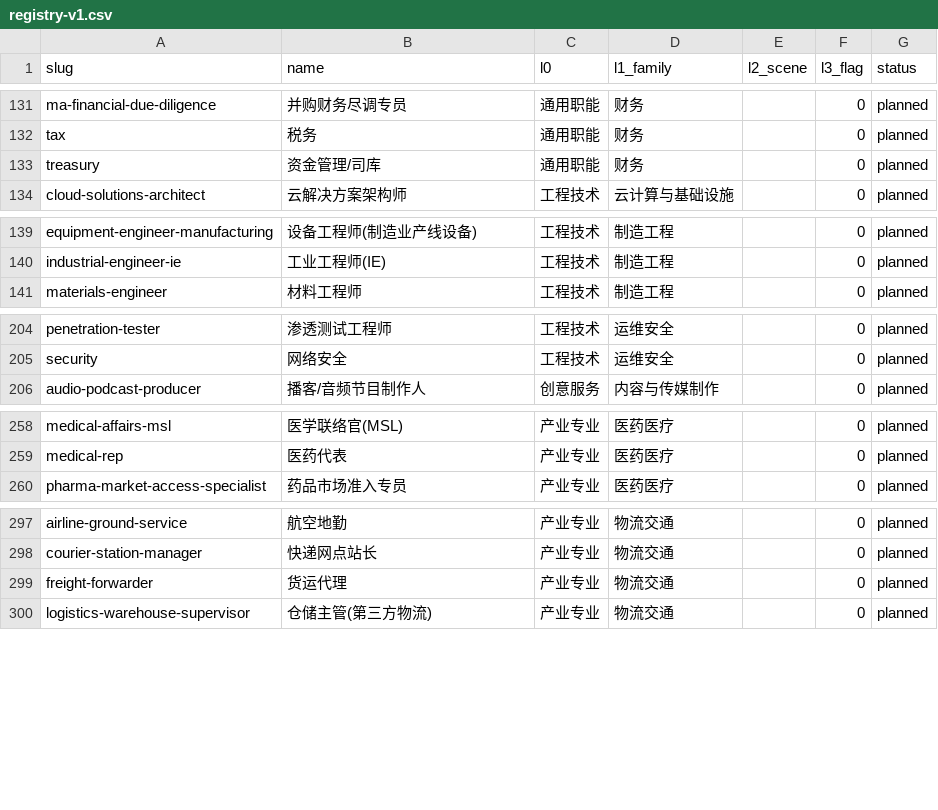
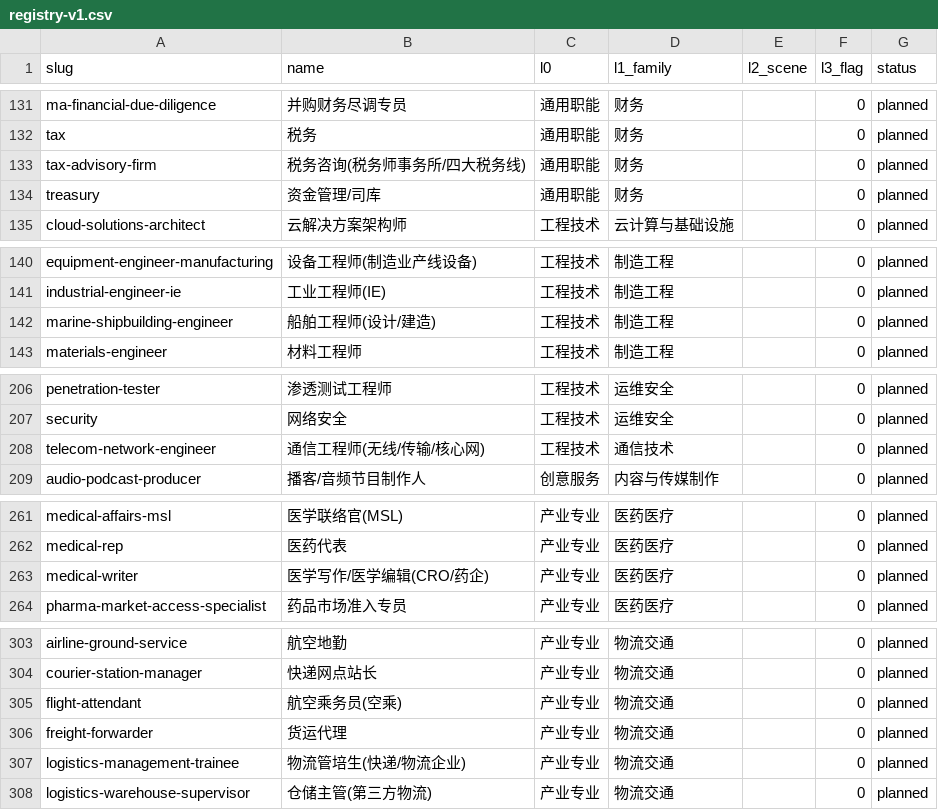
Before and after one commit to Jaydenlk/HR, a CSV file: data/occupations/registry-v1.csv, drawn as a sheet; only a part is shown, gaps mark what is left out; the diff covers the shown part only; the diff names each change by its address in the sheet, - before the commit and + after, or states it on an @@ line.

```diff
--- a/data/occupations/registry-v1.csv
+++ b/data/occupations/registry-v1.csv
+row 133: tax-advisory-firm | 税务咨询(税务师事务所/四大税务线) | 通用职能 | 财务 |  | 0 | planned
+row 142: marine-shipbuilding-engineer | 船舶工程师(设计/建造) | 工程技术 | 制造工程 |  | 0 | planned
+row 208: telecom-network-engineer | 通信工程师(无线/传输/核心网) | 工程技术 | 通信技术 |  | 0 | planned
+row 263: medical-writer | 医学写作/医学编辑(CRO/药企) | 产业专业 | 医药医疗 |  | 0 | planned
+row 305: flight-attendant | 航空乘务员(空乘) | 产业专业 | 物流交通 |  | 0 | planned
+row 307: logistics-management-trainee | 物流管培生(快递/物流企业) | 产业专业 | 物流交通 |  | 0 | planned
```
Also changed, not shown: 4 added rows elsewhere in this file.
